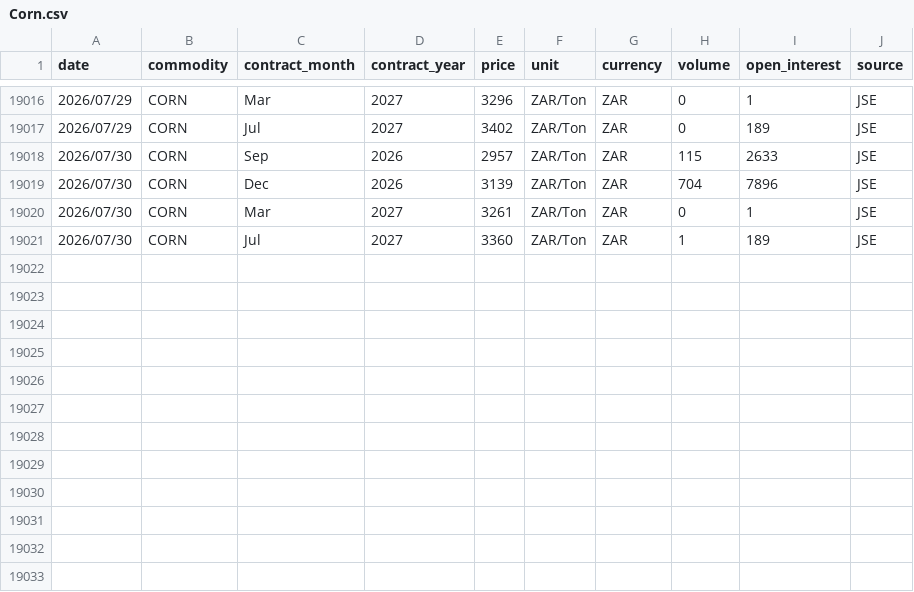
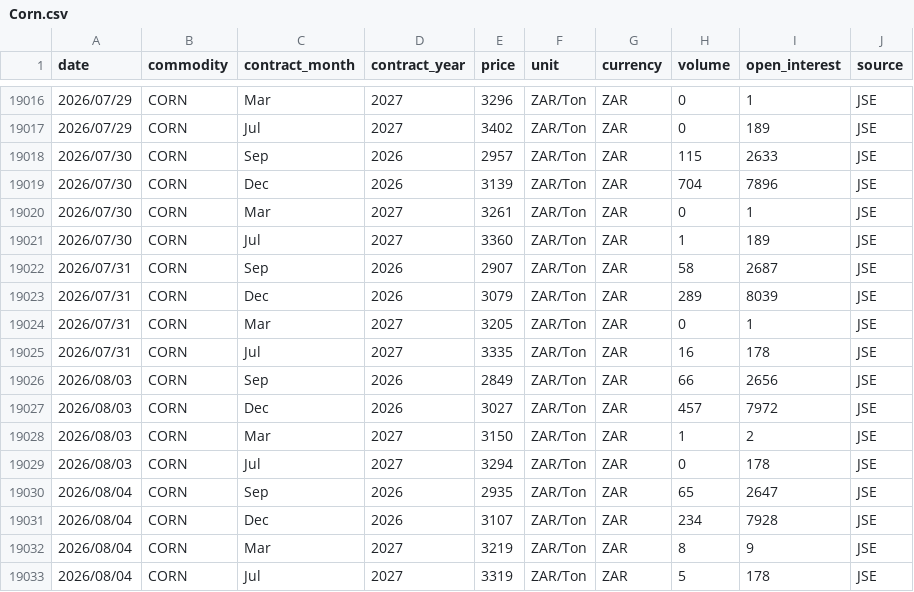
Before and after one commit to GrainDataIntelligence/grain-data-intelligence, a CSV file: data/price_history/Corn.csv, drawn as a sheet; only a part is shown, gaps mark what is left out.

```diff
--- a/data/price_history/Corn.csv
+++ b/data/price_history/Corn.csv
@@ -19021 +19021,13 @@ date,commodity,contract_month,contract_year,price,unit,currency,volume,open_inte
 2026/07/30,CORN,Jul,2027,3360,ZAR/Ton,ZAR,1,189,JSE
+2026/07/31,CORN,Sep,2026,2907,ZAR/Ton,ZAR,58,2687,JSE
+2026/07/31,CORN,Dec,2026,3079,ZAR/Ton,ZAR,289,8039,JSE
+2026/07/31,CORN,Mar,2027,3205,ZAR/Ton,ZAR,0,1,JSE
+2026/07/31,CORN,Jul,2027,3335,ZAR/Ton,ZAR,16,178,JSE
+2026/08/03,CORN,Sep,2026,2849,ZAR/Ton,ZAR,66,2656,JSE
+2026/08/03,CORN,Dec,2026,3027,ZAR/Ton,ZAR,457,7972,JSE
+2026/08/03,CORN,Mar,2027,3150,ZAR/Ton,ZAR,1,2,JSE
+2026/08/03,CORN,Jul,2027,3294,ZAR/Ton,ZAR,0,178,JSE
+2026/08/04,CORN,Sep,2026,2935,ZAR/Ton,ZAR,65,2647,JSE
+2026/08/04,CORN,Dec,2026,3107,ZAR/Ton,ZAR,234,7928,JSE
+2026/08/04,CORN,Mar,2027,3219,ZAR/Ton,ZAR,8,9,JSE
+2026/08/04,CORN,Jul,2027,3319,ZAR/Ton,ZAR,5,178,JSE
```
Also changed, not shown: 3 other files.
